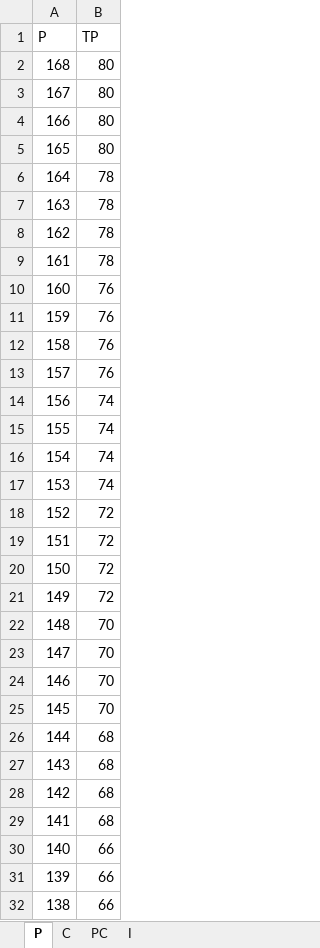
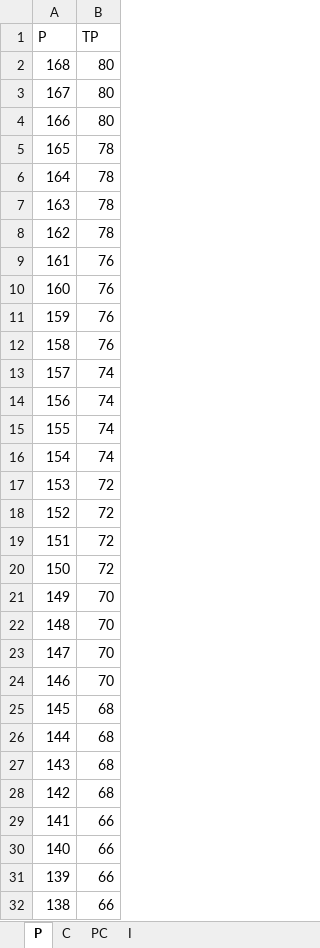
Before and after one commit to lucilacapurro/StroopTest, an Excel workbook: Baremo.xlsx, sheet P, drawn as a sheet; only a part is shown; values as stored, in another font and other column widths than the file's, no borders; the diff covers the shown part only; the diff names each change by its address in the sheet, - before the commit and + after, or states it on an @@ line.

Commit message:
baremo correction and getting age from register

```diff
--- a/Baremo.xlsx (sheet P)
+++ b/Baremo.xlsx (sheet P)
-B5 (TP): 80
+B5 (TP): 78
-B9 (TP): 78
+B9 (TP): 76
-B13 (TP): 76
+B13 (TP): 74
-B17 (TP): 74
+B17 (TP): 72
-B21 (TP): 72
+B21 (TP): 70
-B25 (TP): 70
+B25 (TP): 68
-B29 (TP): 68
+B29 (TP): 66
```
Also changed, not shown: 23 edited cells elsewhere in this sheet, sheet C, RegistrosPOST.xlsx, RegistrosPRE.xlsx, 1 other file.
